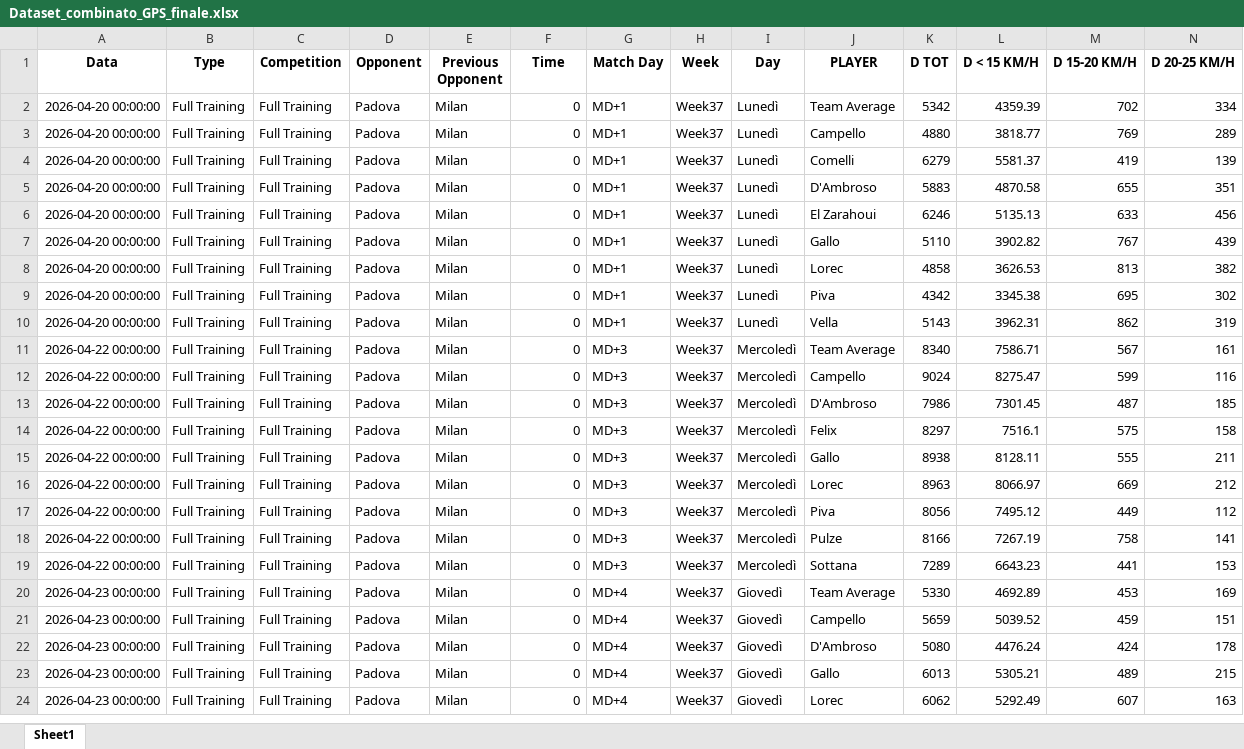
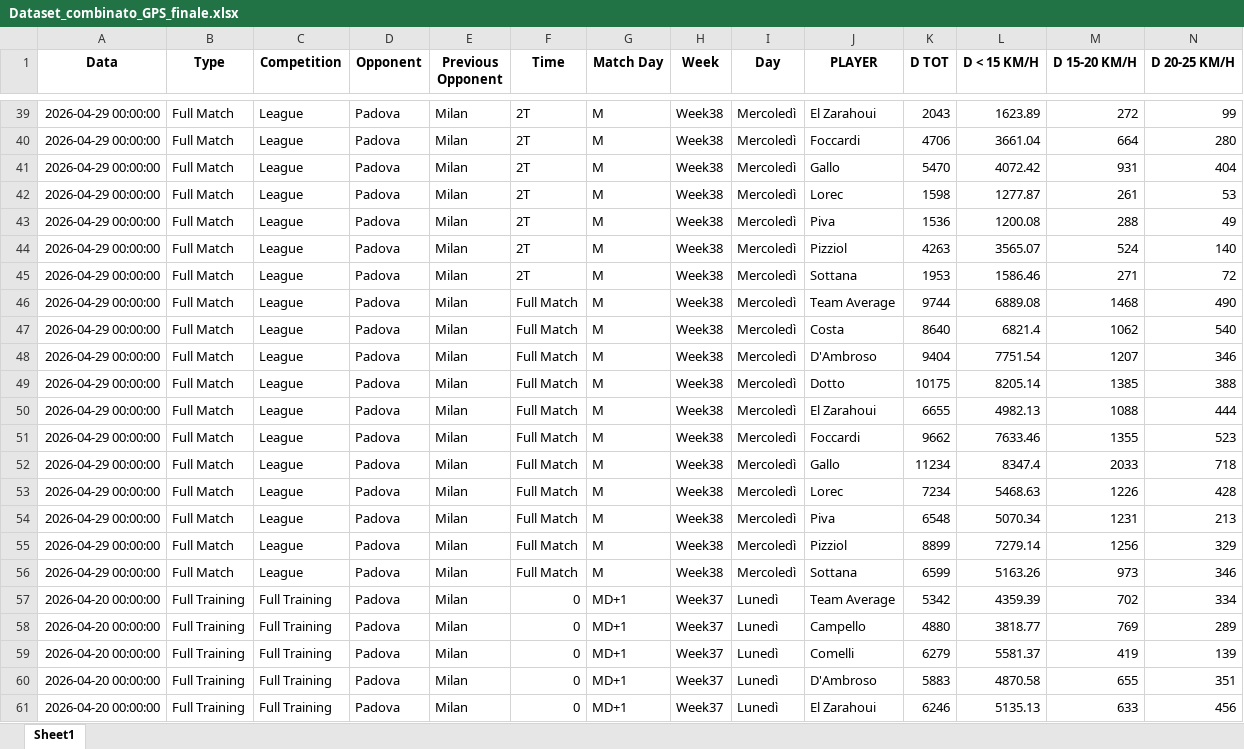
Before and after one commit to riki2016/data, an Excel workbook: Dataset_combinato_GPS_finale.xlsx, sheet Sheet1, drawn as a sheet; only a part is shown, gaps mark what is left out; the shorter side is filled out with more unchanged rows; values as stored, in another font and other column widths than the file's, no borders; rows hold the shown columns only; the diff covers the shown part only; the diff names each change by its address in the sheet, - before the commit and + after, or states it on an @@ line.

Commit message:
Add files via upload

```diff
--- a/Dataset_combinato_GPS_finale.xlsx (sheet Sheet1)
+++ b/Dataset_combinato_GPS_finale.xlsx (sheet Sheet1)
+row 39: 2026-04-29 00:00:00 | Full Match | League | Padova | Milan | 2T | M | Week38 | Mercoledì | El Zarahoui | 2043 | 1623.89 | 272 | 99
+row 40: 2026-04-29 00:00:00 | Full Match | League | Padova | Milan | 2T | M | Week38 | Mercoledì | Foccardi | 4706 | 3661.04 | 664 | 280
+row 41: 2026-04-29 00:00:00 | Full Match | League | Padova | Milan | 2T | M | Week38 | Mercoledì | Gallo | 5470 | 4072.42 | 931 | 404
+row 42: 2026-04-29 00:00:00 | Full Match | League | Padova | Milan | 2T | M | Week38 | Mercoledì | Lorec | 1598 | 1277.87 | 261 | 53
+row 43: 2026-04-29 00:00:00 | Full Match | League | Padova | Milan | 2T | M | Week38 | Mercoledì | Piva | 1536 | 1200.08 | 288 | 49
+row 44: 2026-04-29 00:00:00 | Full Match | League | Padova | Milan | 2T | M | Week38 | Mercoledì | Pizziol | 4263 | 3565.07 | 524 | 140
+row 45: 2026-04-29 00:00:00 | Full Match | League | Padova | Milan | 2T | M | Week38 | Mercoledì | Sottana | 1953 | 1586.46 | 271 | 72
+row 46: 2026-04-29 00:00:00 | Full Match | League | Padova | Milan | Full Match | M | Week38 | Mercoledì | Team Average | 9744 | 6889.08 | 1468 | 490
+row 47: 2026-04-29 00:00:00 | Full Match | League | Padova | Milan | Full Match | M | Week38 | Mercoledì | Costa | 8640 | 6821.4 | 1062 | 540
+row 48: 2026-04-29 00:00:00 | Full Match | League | Padova | Milan | Full Match | M | Week38 | Mercoledì | D'Ambroso | 9404 | 7751.54 | 1207 | 346
+row 49: 2026-04-29 00:00:00 | Full Match | League | Padova | Milan | Full Match | M | Week38 | Mercoledì | Dotto | 10175 | 8205.14 | 1385 | 388
+row 50: 2026-04-29 00:00:00 | Full Match | League | Padova | Milan | Full Match | M | Week38 | Mercoledì | El Zarahoui | 6655 | 4982.13 | 1088 | 444
+row 51: 2026-04-29 00:00:00 | Full Match | League | Padova | Milan | Full Match | M | Week38 | Mercoledì | Foccardi | 9662 | 7633.46 | 1355 | 523
+row 52: 2026-04-29 00:00:00 | Full Match | League | Padova | Milan | Full Match | M | Week38 | Mercoledì | Gallo | 11234 | 8347.4 | 2033 | 718
+row 53: 2026-04-29 00:00:00 | Full Match | League | Padova | Milan | Full Match | M | Week38 | Mercoledì | Lorec | 7234 | 5468.63 | 1226 | 428
+row 54: 2026-04-29 00:00:00 | Full Match | League | Padova | Milan | Full Match | M | Week38 | Mercoledì | Piva | 6548 | 5070.34 | 1231 | 213
+row 55: 2026-04-29 00:00:00 | Full Match | League | Padova | Milan | Full Match | M | Week38 | Mercoledì | Pizziol | 8899 | 7279.14 | 1256 | 329
+row 56: 2026-04-29 00:00:00 | Full Match | League | Padova | Milan | Full Match | M | Week38 | Mercoledì | Sottana | 6599 | 5163.26 | 973 | 346
```
Also changed, not shown: 37 added rows and 74 moved rows elsewhere in this sheet.
